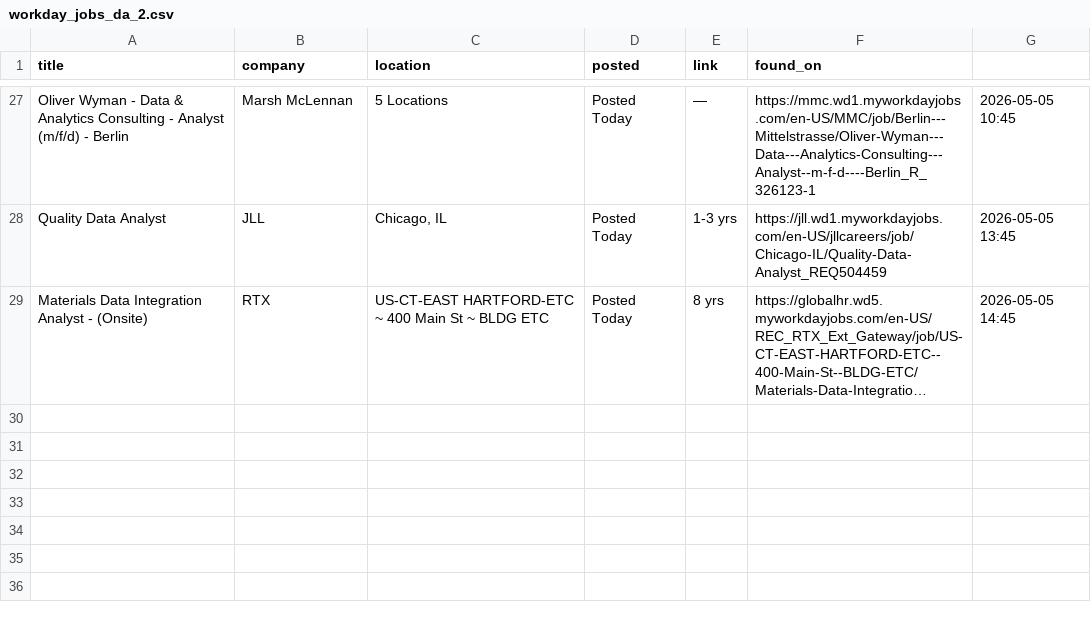
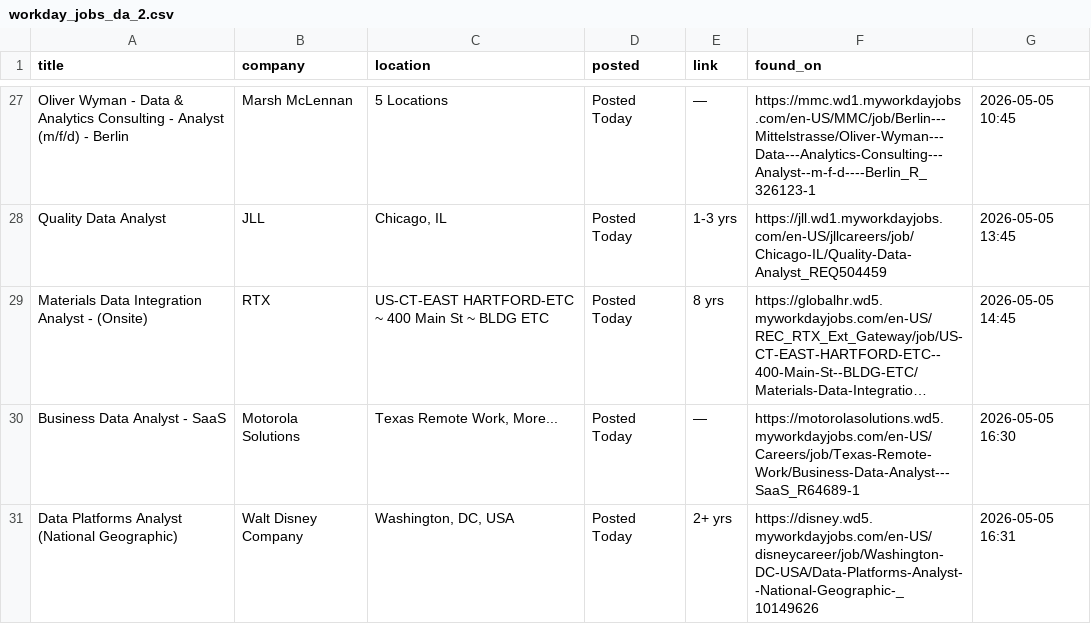
Before and after one commit to OzSpidey/Job_Automation, a CSV file: csv/workday_jobs_da_2.csv, drawn as a sheet; only a part is shown, gaps mark what is left out; long unchanged cells end in …; the diff names each change by its address in the sheet, - before the commit and + after, or states it on an @@ line.

```diff
--- a/csv/workday_jobs_da_2.csv
+++ b/csv/workday_jobs_da_2.csv
+row 30: Business Data Analyst - SaaS | Motorola Solutions | Texas Remote Work, More... | Posted Today | — | https://motorolasolutions.wd5.myworkdayjobs.com/en-US/Careers/job/Texas-Remote-Work/Business-Data-Analyst---SaaS_R64689-1 | 2026-05-05 16:30
+row 31: Data Platforms Analyst (National Geographic) | Walt Disney Company | Washington, DC, USA | Posted Today | 2+ yrs | https://disney.wd5.myworkdayjobs.com/en-US/disneycareer/job/Washington-DC-USA/Data-Platforms-Analyst--National-Geographic-_10149626 | 2026-05-05 16:31
```
Also changed, not shown: 1 other file.
